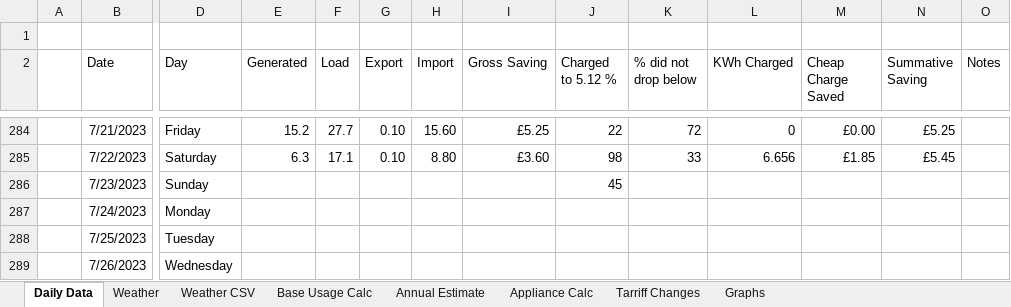
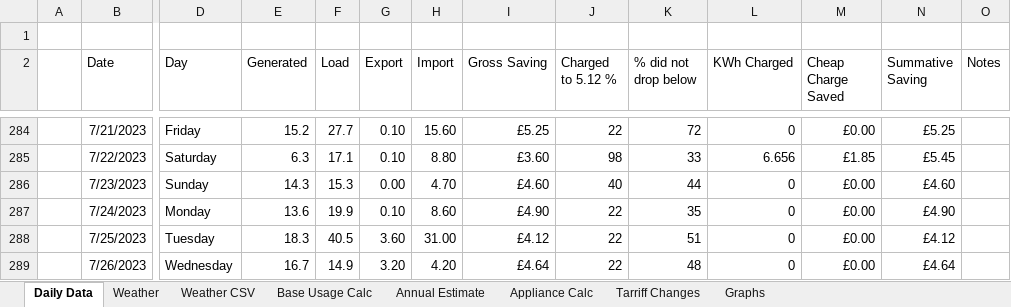
Before and after one commit to TheUkrainian1991/Solar-Charging, an Excel workbook: Generation Consumption Log.xlsx, sheet Daily Data, drawn as a sheet; only a part is shown, gaps mark what is left out; values as stored, in another font and other column widths than the file's, no borders; charts and pictures not drawn; the diff covers the shown part only; the diff names each change by its address in the sheet, - before the commit and + after, or states it on an @@ line.

Commit message:
v2
Updated data to 04/08/2023. Also added an error curve.

```diff
--- a/Generation Consumption Log.xlsx (sheet Daily Data)
+++ b/Generation Consumption Log.xlsx (sheet Daily Data)
-E286 (Generated): (empty)
+E286 (Generated): 14.3
-F286 (Load): (empty)
+F286 (Load): 15.3
-G286 (Export): (empty)
+G286 (Export): 0.00
-H286 (Import): (empty)
+H286 (Import): 4.70
-I286 (Gross Saving): (empty)
+I286 (Gross Saving): £4.60
-J286 (Charged to 5.12 %): 45
+J286 (Charged to 5.12 %): 40
-K286 (% did not drop below): (empty)
+K286 (% did not drop below): 44
-L286:L289 (KWh Charged): (empty)
+L286:L289 (KWh Charged): 0
-M286:M289 (Cheap Charge Saved): (empty)
+M286:M289 (Cheap Charge Saved): £0.00
-N286 (Summative Saving): (empty)
+N286 (Summative Saving): £4.60
-E287 (Generated): (empty)
+E287 (Generated): 13.6
-F287 (Load): (empty)
+F287 (Load): 19.9
-G287 (Export): (empty)
+G287 (Export): 0.10
-H287 (Import): (empty)
+H287 (Import): 8.60
-I287 (Gross Saving): (empty)
+I287 (Gross Saving): £4.90
-J287:J289 (Charged to 5.12 %): (empty)
+J287:J289 (Charged to 5.12 %): 22
-K287 (% did not drop below): (empty)
+K287 (% did not drop below): 35
-N287 (Summative Saving): (empty)
+N287 (Summative Saving): £4.90
-E288 (Generated): (empty)
+E288 (Generated): 18.3
-F288 (Load): (empty)
+F288 (Load): 40.5
-G288 (Export): (empty)
+G288 (Export): 3.60
-H288 (Import): (empty)
+H288 (Import): 31.00
-I288 (Gross Saving): (empty)
+I288 (Gross Saving): £4.12
-K288 (% did not drop below): (empty)
+K288 (% did not drop below): 51
-N288 (Summative Saving): (empty)
+N288 (Summative Saving): £4.12
-E289 (Generated): (empty)
+E289 (Generated): 16.7
-F289 (Load): (empty)
+F289 (Load): 14.9
-G289 (Export): (empty)
+G289 (Export): 3.20
-H289 (Import): (empty)
+H289 (Import): 4.20
-I289 (Gross Saving): (empty)
+I289 (Gross Saving): £4.64
-K289 (% did not drop below): (empty)
+K289 (% did not drop below): 48
-N289 (Summative Saving): (empty)
+N289 (Summative Saving): £4.64
```
Also changed, not shown: 32 added rows and 45 edited cells elsewhere in this sheet, sheet Weather, sheet Weather CSV, sheet Graphs, formulas that keep their value, 1 other file.
